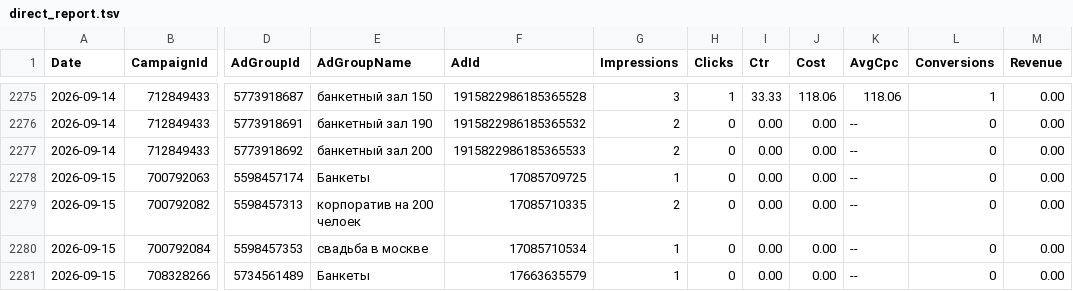
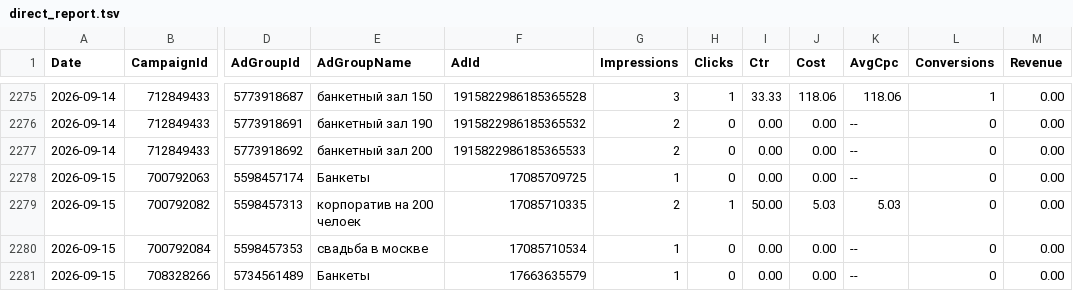
Before and after one commit to Alex19011901/advertising-control-pages, a TSV file: data/direct_report.tsv, drawn as a sheet; only a part is shown, gaps mark what is left out; the diff names each change by its address in the sheet, - before the commit and + after, or states it on an @@ line.

```diff
--- a/data/direct_report.tsv
+++ b/data/direct_report.tsv
-H2279 (Clicks): 0
+H2279 (Clicks): 1
-I2279 (Ctr): 0.00
+I2279 (Ctr): 50.00
-J2279 (Cost): 0.00
+J2279 (Cost): 5.03
-K2279 (AvgCpc): --
+K2279 (AvgCpc): 5.03
```
Also changed, not shown: 3 other files.
